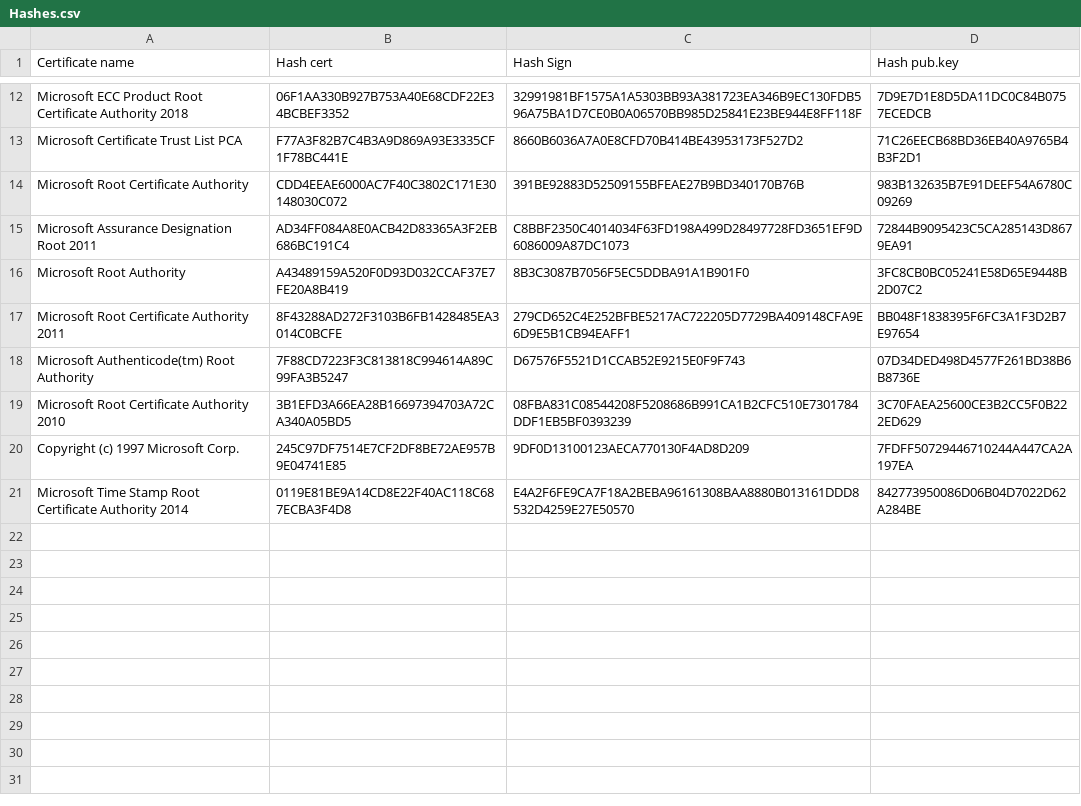
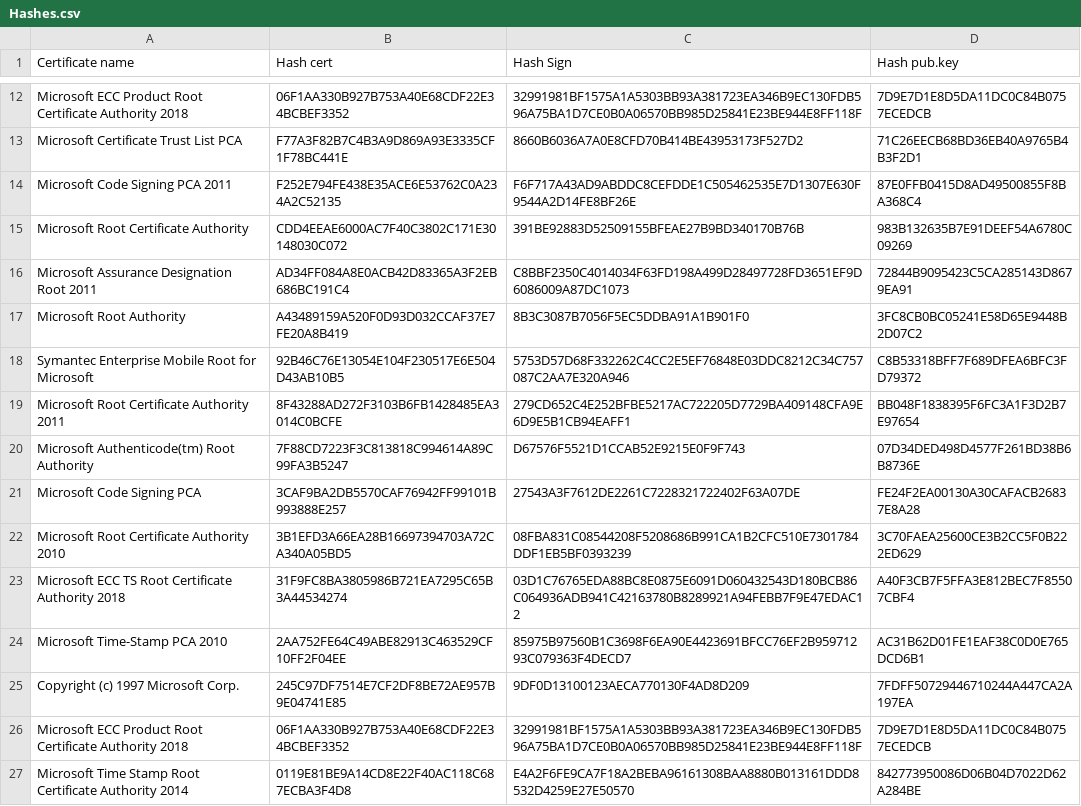
Before and after one commit to dragokas/hijackthis, a CSV file: src/tools/Cert/enumerator/Root/Hashes.csv, drawn as a sheet; only a part is shown, gaps mark what is left out.

Commit message:
2.10.0.13  - Fixed potential crash related to bad buffer size in codepage encoder (thanks to @thetrik for letting me know).  - Fixed missing translation.  - Fixed font size on some controls.  - [Updates checker] Corrected error code returned.  - System errors description are now displayed on selected language.  - [Uninstall manager] Fixed double-unicode in registry snapshot report on some locales. 2.10.0.12  - Updated MS certificates list. 2.10.0.11  - Improved error logging.

```diff
--- a/src/tools/Cert/enumerator/Root/Hashes.csv
+++ b/src/tools/Cert/enumerator/Root/Hashes.csv
@@ -13,2 +13,3 @@ Microsoft ECC Product Root Certificate Authority 2018;06F1AA330B927B753A40E68CDF
 Microsoft Certificate Trust List PCA;F77A3F82B7C4B3A9D869A93E3335CF1F78BC441E;8660B6036A7A0E8CFD70B414BE43953173F527D2;71C26EECB68BD36EB40A9765B4B3F2D1
+Microsoft Code Signing PCA 2011;F252E794FE438E35ACE6E53762C0A234A2C52135;F6F717A43AD9ABDDC8CEFDDE1C505462535E7D1307E630F9544A2D14FE8BF26E;87E0FFB0415D8AD49500855F8BA368C4
 Microsoft Root Certificate Authority;CDD4EEAE6000AC7F40C3802C171E30148030C072;391BE92883D52509155BFEAE27B9BD340170B76B;983B132635B7E91DEEF54A6780C09269
@@ -16,6 +17,11 @@ Microsoft Assurance Designation Root 2011;AD34FF084A8E0ACB42D83365A3F2EB686BC191
 Microsoft Root Authority;A43489159A520F0D93D032CCAF37E7FE20A8B419;8B3C3087B7056F5EC5DDBA91A1B901F0;3FC8CB0BC05241E58D65E9448B2D07C2
+Symantec Enterprise Mobile Root for Microsoft;92B46C76E13054E104F230517E6E504D43AB10B5;5753D57D68F332262C4CC2E5EF76848E03DDC8212C34C757087C2AA7E320A946;C8B53318BFF7F689DFEA6BFC3FD79372
 Microsoft Root Certificate Authority 2011;8F43288AD272F3103B6FB1428485EA3014C0BCFE;279CD652C4E252BFBE5217AC722205D7729BA409148CFA9E6D9E5B1CB94EAFF1;BB048F1838395F6FC3A1F3D2B7E97654
 Microsoft Authenticode(tm) Root Authority;7F88CD7223F3C813818C994614A89C99FA3B5247;D67576F5521D1CCAB52E9215E0F9F743;07D34DED498D4577F261BD38B6B8736E
+Microsoft Code Signing PCA;3CAF9BA2DB5570CAF76942FF99101B993888E257;27543A3F7612DE2261C7228321722402F63A07DE;FE24F2EA00130A30CAFACB26837E8A28
 Microsoft Root Certificate Authority 2010;3B1EFD3A66EA28B16697394703A72CA340A05BD5;08FBA831C08544208F5208686B991CA1B2CFC510E7301784DDF1EB5BF0393239;3C70FAEA25600CE3B2CC5F0B222ED629
+Microsoft ECC TS Root Certificate Authority 2018;31F9FC8BA3805986B721EA7295C65B3A44534274;03D1C76765EDA88BC8E0875E6091D060432543D180BCB86C064936ADB941C42163780B8289921A94FEBB7F9E47EDAC12;A40F3CB7F5FFA3E812BEC7F85507CBF4
+Microsoft Time-Stamp PCA 2010;2AA752FE64C49ABE82913C463529CF10FF2F04EE;85975B97560B1C3698F6EA90E4423691BFCC76EF2B95971293C079363F4DECD7;AC31B62D01FE1EAF38C0D0E765DCD6B1
 Copyright (c) 1997 Microsoft Corp.;245C97DF7514E7CF2DF8BE72AE957B9E04741E85;9DF0D13100123AECA770130F4AD8D209;7FDFF50729446710244A447CA2A197EA
+Microsoft ECC Product Root Certificate Authority 2018;06F1AA330B927B753A40E68CDF22E34BCBEF3352;32991981BF1575A1A5303BB93A381723EA346B9EC130FDB596A75BA1D7CE0B0A06570BB985D25841E23BE944E8FF118F;7D9E7D1E8D5DA11DC0C84B0757ECEDCB
 Microsoft Time Stamp Root Certificate Authority 2014;0119E81BE9A14CD8E22F40AC118C687ECBA3F4D8;E4A2F6FE9CA7F18A2BEBA96161308BAA8880B013161DDD8532D4259E27E50570;842773950086D06B04D7022D62A284BE
```
Also changed, not shown: 33 other files.
